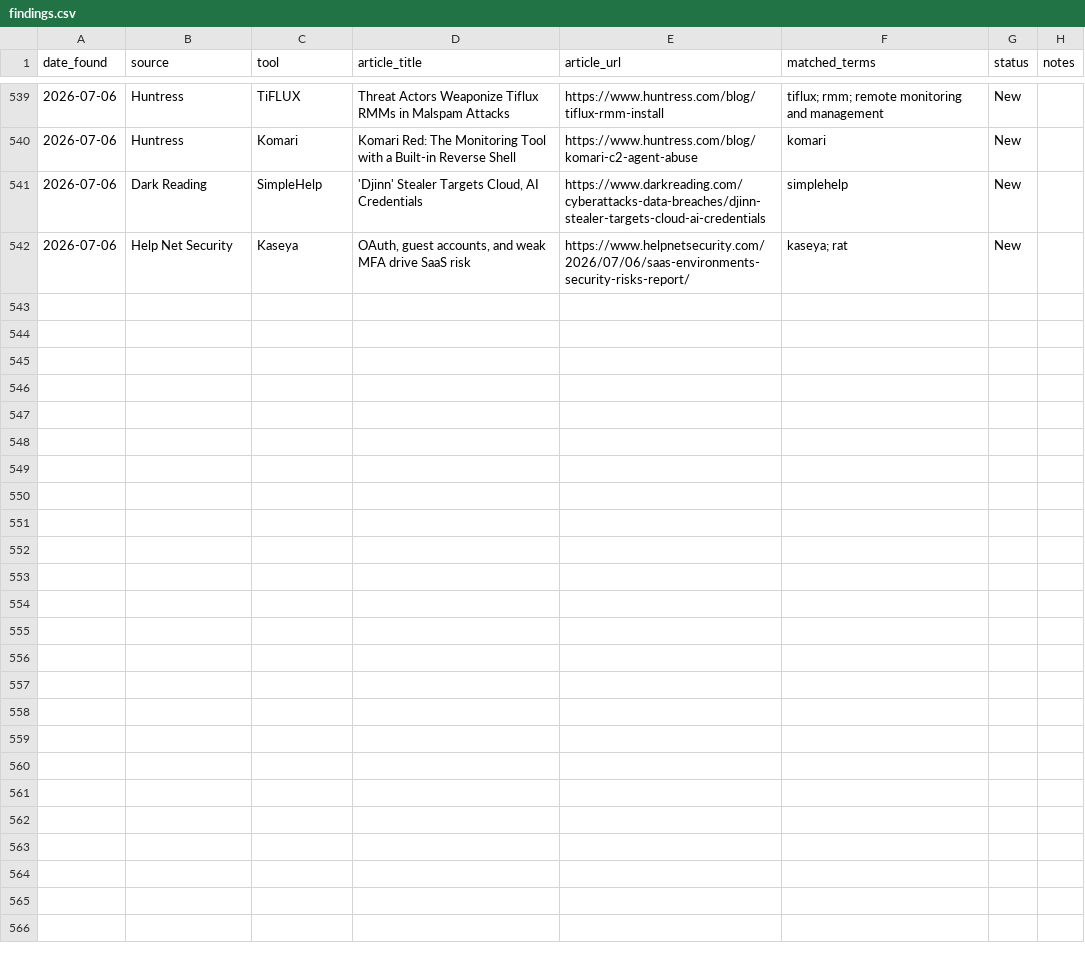
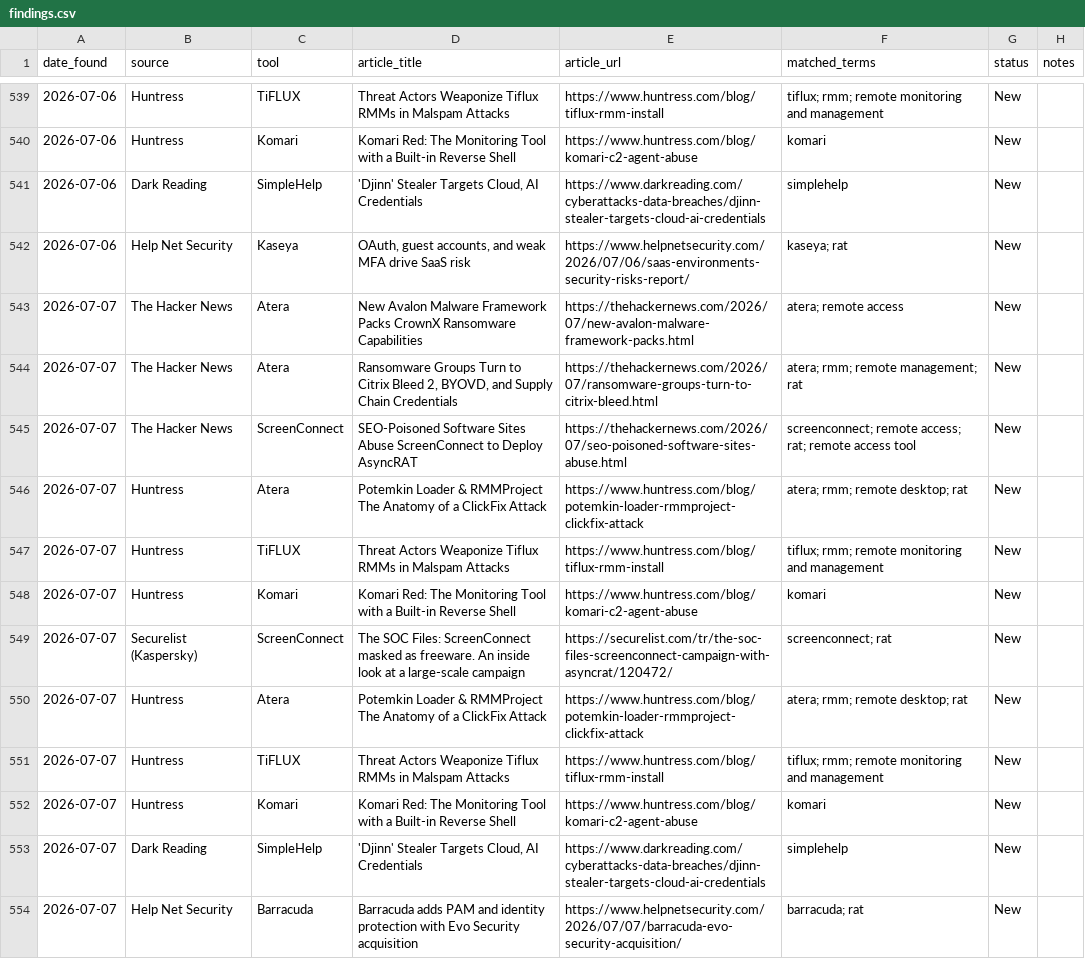
Before and after one commit to Threat-Hunting-Journal/RMM-Tool-Tracking, a CSV file: docs/findings.csv, drawn as a sheet; only a part is shown, gaps mark what is left out; the diff names each change by its address in the sheet, - before the commit and + after, or states it on an @@ line.

```diff
--- a/docs/findings.csv
+++ b/docs/findings.csv
+row 543: 2026-07-07 | The Hacker News | Atera | New Avalon Malware Framework Packs CrownX Ransomware Capabilities | https://thehackernews.com/2026/07/new-avalon-malware-framework-packs.html | atera; remote access | New
+row 544: 2026-07-07 | The Hacker News | Atera | Ransomware Groups Turn to Citrix Bleed 2, BYOVD, and Supply Chain Credentials | https://thehackernews.com/2026/07/ransomware-groups-turn-to-citrix-bleed.html | atera; rmm; remote management; rat | New
+row 545: 2026-07-07 | The Hacker News | ScreenConnect | SEO-Poisoned Software Sites Abuse ScreenConnect to Deploy AsyncRAT | https://thehackernews.com/2026/07/seo-poisoned-software-sites-abuse.html | screenconnect; remote access; rat; remote access tool | New
+row 546: 2026-07-07 | Huntress | Atera | Potemkin Loader & RMMProject The Anatomy of a ClickFix Attack | https://www.huntress.com/blog/potemkin-loader-rmmproject-clickfix-attack | atera; rmm; remote desktop; rat | New
+row 547: 2026-07-07 | Huntress | TiFLUX | Threat Actors Weaponize Tiflux RMMs in Malspam Attacks | https://www.huntress.com/blog/tiflux-rmm-install | tiflux; rmm; remote monitoring and management | New
+row 548: 2026-07-07 | Huntress | Komari | Komari Red: The Monitoring Tool with a Built-in Reverse Shell | https://www.huntress.com/blog/komari-c2-agent-abuse | komari | New
+row 549: 2026-07-07 | Securelist (Kaspersky) | ScreenConnect | The SOC Files: ScreenConnect masked as freeware. An inside look at a large-scale campaign | https://securelist.com/tr/the-soc-files-screenconnect-campaign-with-asyncrat/120472/ | screenconnect; rat | New
+row 550: 2026-07-07 | Huntress | Atera | Potemkin Loader & RMMProject The Anatomy of a ClickFix Attack | https://www.huntress.com/blog/potemkin-loader-rmmproject-clickfix-attack | atera; rmm; remote desktop; rat | New
+row 551: 2026-07-07 | Huntress | TiFLUX | Threat Actors Weaponize Tiflux RMMs in Malspam Attacks | https://www.huntress.com/blog/tiflux-rmm-install | tiflux; rmm; remote monitoring and management | New
+row 552: 2026-07-07 | Huntress | Komari | Komari Red: The Monitoring Tool with a Built-in Reverse Shell | https://www.huntress.com/blog/komari-c2-agent-abuse | komari | New
+row 553: 2026-07-07 | Dark Reading | SimpleHelp | 'Djinn' Stealer Targets Cloud, AI Credentials | https://www.darkreading.com/cyberattacks-data-breaches/djinn-stealer-targets-cloud-ai-credentials | simplehelp | New
+row 554: 2026-07-07 | Help Net Security | Barracuda | Barracuda adds PAM and identity protection with Evo Security acquisition | https://www.helpnetsecurity.com/2026/07/07/barracuda-evo-security-acquisition/ | barracuda; rat | New
```
Also changed, not shown: docs/tool_summary.csv, findings.csv, 1 other file.
